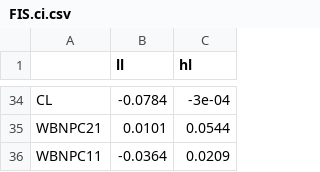
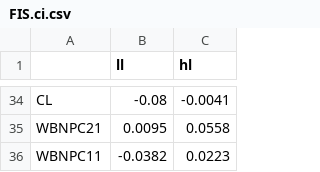
Before and after one commit to alexdepew/revised_bison_popgen, a CSV file: output/tables/GD/FIS.ci.csv, drawn as a sheet; only a part is shown, gaps mark what is left out; the diff covers the shown part only.

```diff
--- a/output/tables/GD/FIS.ci.csv
+++ b/output/tables/GD/FIS.ci.csv
@@ -34,3 +34,3 @@
-"CL",-0.0784,-3e-04
-"WBNPC21",0.0101,0.0544
-"WBNPC11",-0.0364,0.0209
+"CL",-0.08,-0.0041
+"WBNPC21",0.0095,0.0558
+"WBNPC11",-0.0382,0.0223
```
Also changed, not shown: 64 edited cells elsewhere in this file, output/tables/GD/Temporal_GD_Table.csv, output/tables/GD/temp1.fst.sig.csv, 45 other files.
